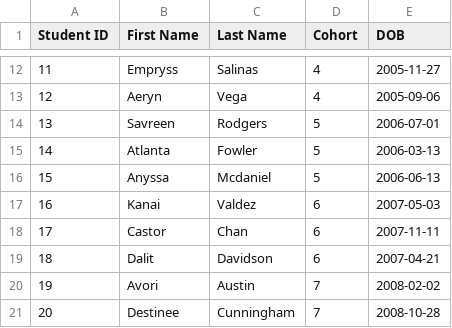
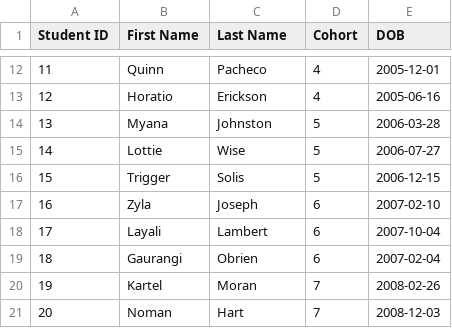
Before and after one commit to crobertsrs/data-generator, a CSV file: output/permrecs.csv, drawn as a sheet; only a part is shown, gaps mark what is left out; the diff covers the shown part only.

```diff
--- a/output/permrecs.csv
+++ b/output/permrecs.csv
@@ -12,10 +12,10 @@ Student ID,First Name,Last Name,Cohort,DOB
-11,Empryss,Salinas,4,2005-11-27
-12,Aeryn,Vega,4,2005-09-06
-13,Savreen,Rodgers,5,2006-07-01
-14,Atlanta,Fowler,5,2006-03-13
-15,Anyssa,Mcdaniel,5,2006-06-13
-16,Kanai,Valdez,6,2007-05-03
-17,Castor,Chan,6,2007-11-11
-18,Dalit,Davidson,6,2007-04-21
-19,Avori,Austin,7,2008-02-02
-20,Destinee,Cunningham,7,2008-10-28
+11,Quinn,Pacheco,4,2005-12-01
+12,Horatio,Erickson,4,2005-06-16
+13,Myana,Johnston,5,2006-03-28
+14,Lottie,Wise,5,2006-07-27
+15,Trigger,Solis,5,2006-12-15
+16,Zyla,Joseph,6,2007-02-10
+17,Layali,Lambert,6,2007-10-04
+18,Gaurangi,Obrien,6,2007-02-04
+19,Kartel,Moran,7,2008-02-26
+20,Noman,Hart,7,2008-12-03
```
Also changed, not shown: 60 edited cells elsewhere in this file, output/enrollment.csv, 3 other files.
